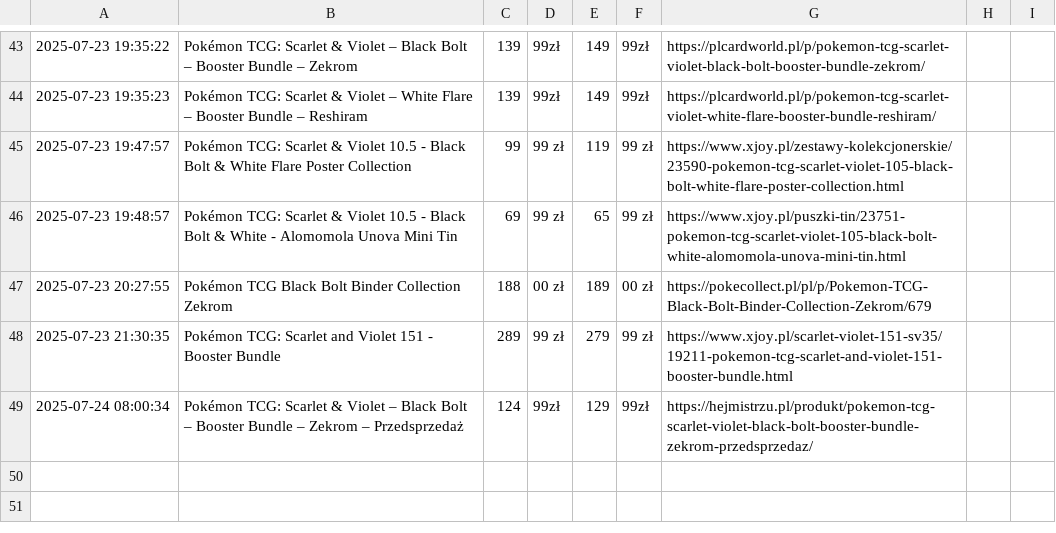
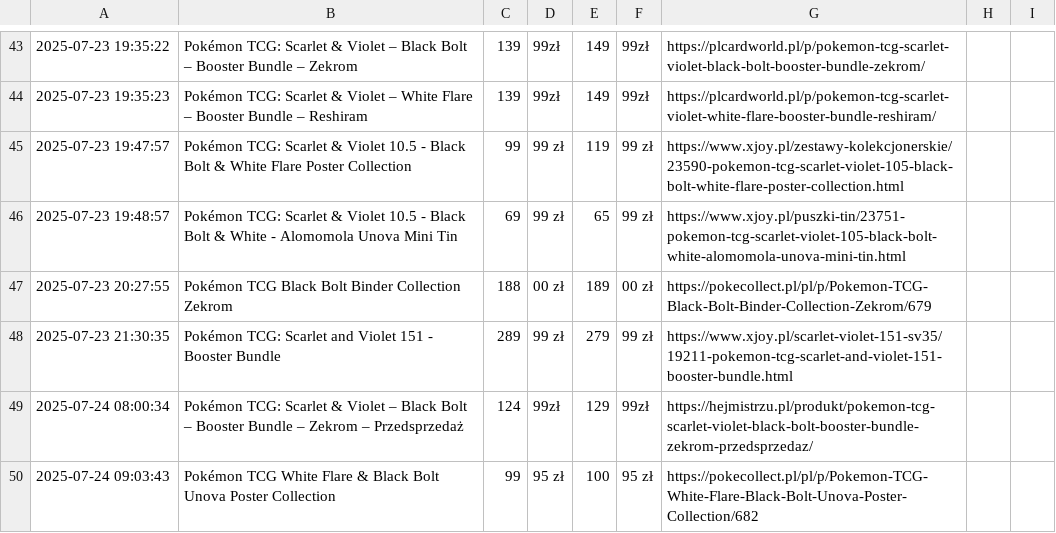
Before and after one commit to henio123/sadfgv, a CSV file: price_history.csv, drawn as a sheet; only a part is shown, gaps mark what is left out; the diff names each change by its address in the sheet, - before the commit and + after, or states it on an @@ line.

```diff
--- a/price_history.csv
+++ b/price_history.csv
+row 50: 2025-07-24 09:03:43 | Pokémon TCG White Flare & Black Bolt Unova Poster Collection | 99 | 95 zł | 100 | 95 zł | https://pokecollect.pl/pl/p/Pokemon-TCG-White-Flare-Black-Bolt-Unova-Poster-Collection/682
```
Also changed, not shown: 1 other file.
